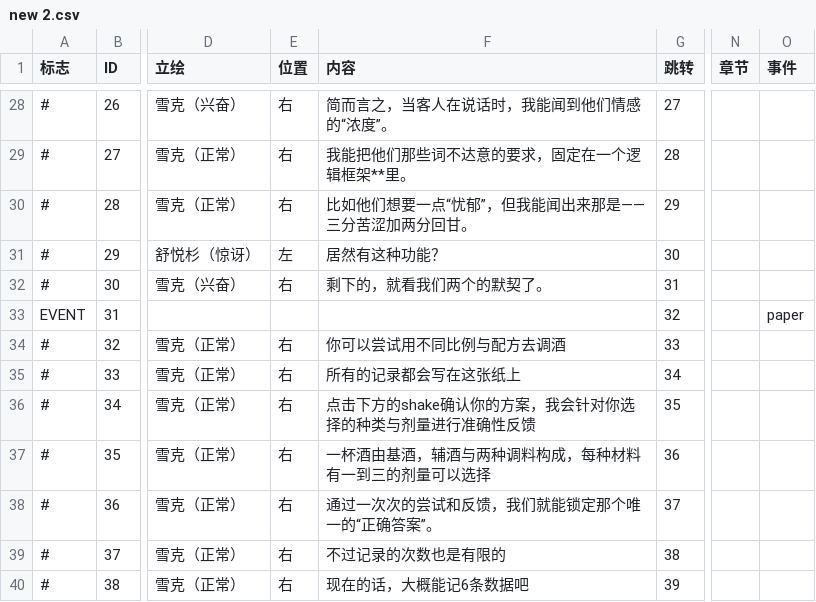
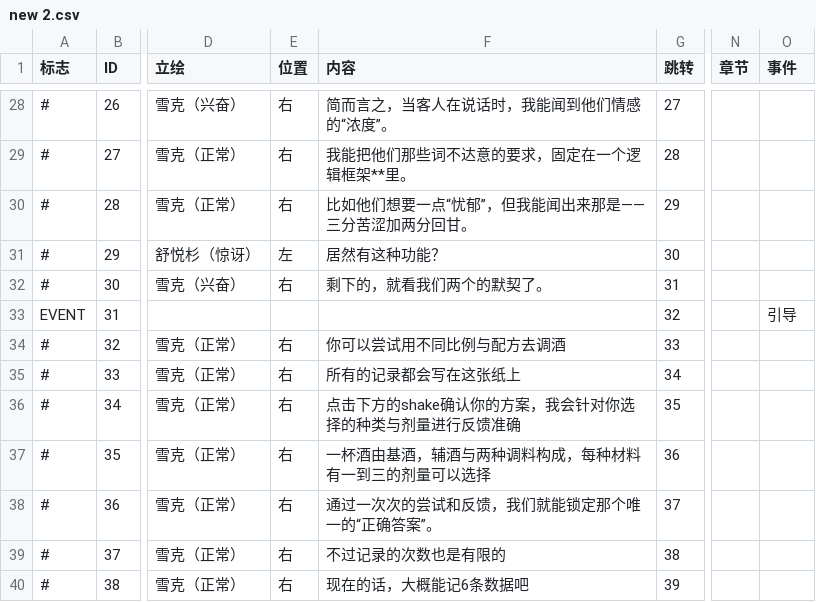
Before and after one commit to brmrb1/mistwood, a CSV file: Assets/scripts/new 2.csv, drawn as a sheet; only a part is shown, gaps mark what is left out; the diff names each change by its address in the sheet, - before the commit and + after, or states it on an @@ line.

```diff
--- a/Assets/scripts/new 2.csv
+++ b/Assets/scripts/new 2.csv
-O33 (事件): paper
+O33 (事件): 引导
-F36 (内容): 点击下方的shake确认你的方案，我会针对你选择的种类与剂量进行准确性反馈
+F36 (内容): 点击下方的shake确认你的方案，我会针对你选择的种类与剂量进行反馈准确
```
Also changed, not shown: Assets/scripts/new 1.csv, Assets/scripts/new 6.csv, 29 other files.
